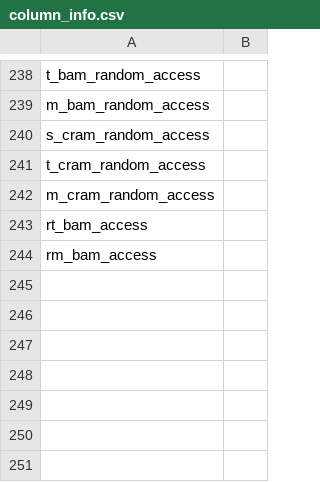
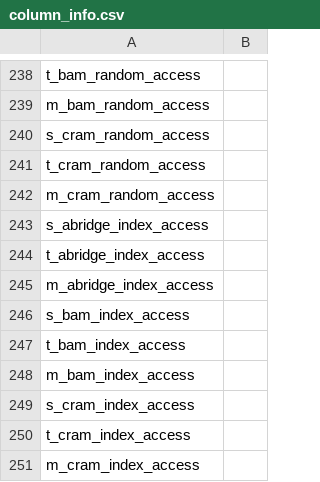
Before and after one commit to sagnikbanerjee15/Abridge_analysis_and_manuscript, a CSV file: column_info.csv, drawn as a sheet; only a part is shown, gaps mark what is left out.

```diff
--- a/column_info.csv
+++ b/column_info.csv
@@ -242,3 +242,10 @@ t_cram_random_access,
 m_cram_random_access,
-rt_bam_access,
-rm_bam_access,
+s_abridge_index_access,
+t_abridge_index_access,
+m_abridge_index_access,
+s_bam_index_access,
+t_bam_index_access,
+m_bam_index_access,
+s_cram_index_access,
+t_cram_index_access,
+m_cram_index_access,
```
Also changed, not shown: 1 other file.
